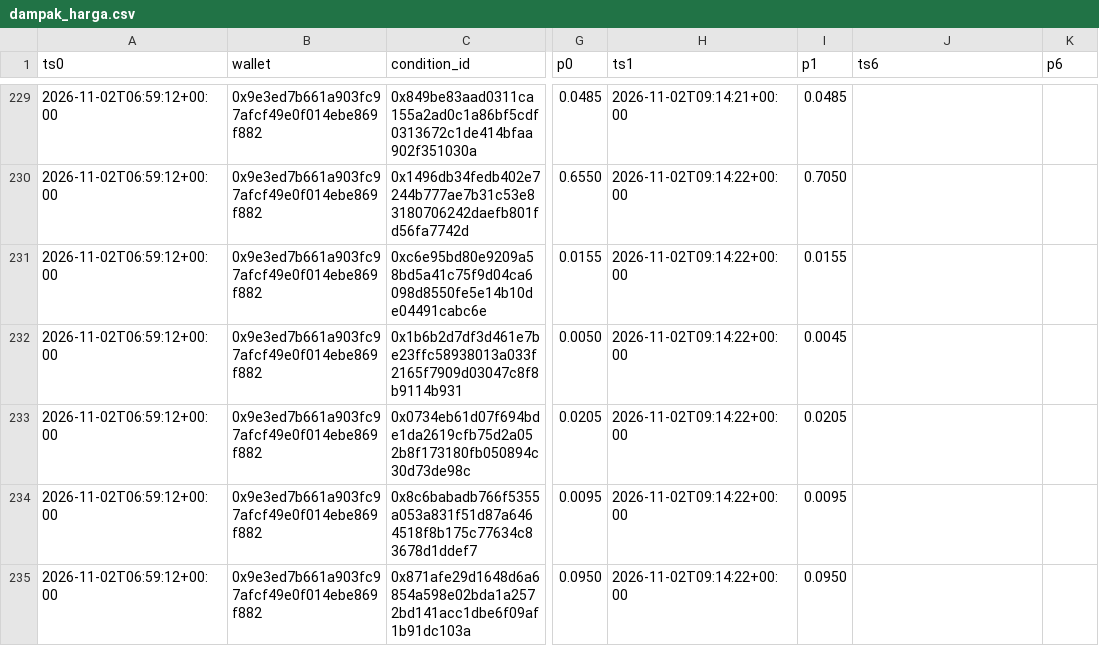
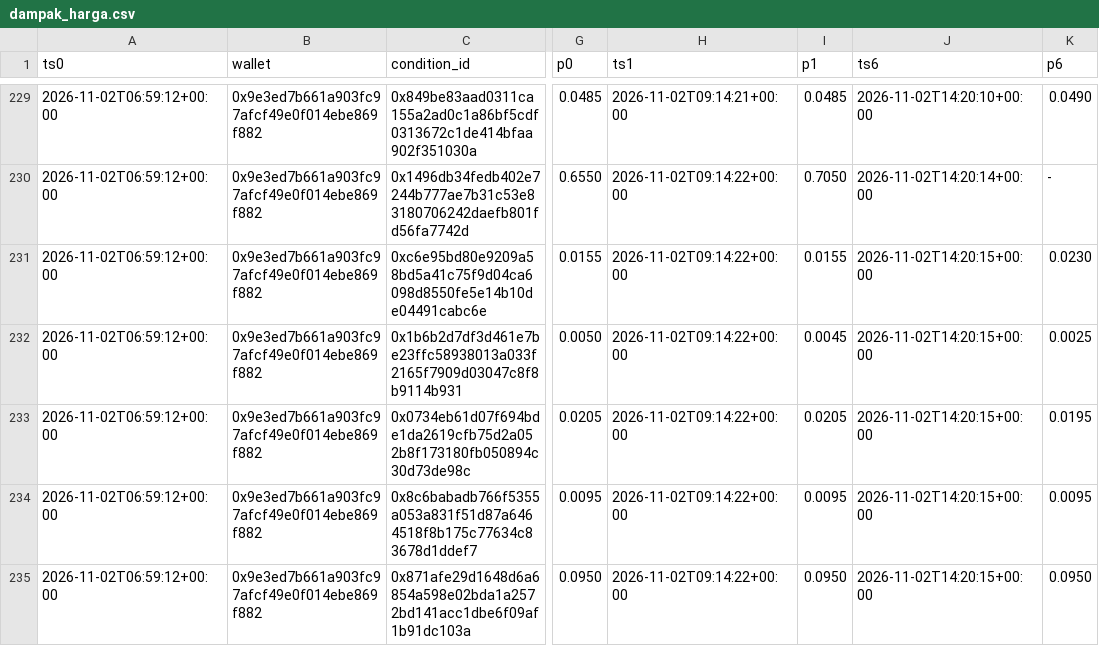
Before and after one commit to kumaraprayoga68-sketch/polybot, a CSV file: data/dampak_harga.csv, drawn as a sheet; only a part is shown, gaps mark what is left out; the diff covers the shown part only; the diff names each change by its address in the sheet, - before the commit and + after, or states it on an @@ line.

```diff
--- a/data/dampak_harga.csv
+++ b/data/dampak_harga.csv
-J229 (ts6): (empty)
+J229 (ts6): 2026-11-02T14:20:10+00:00
-K229 (p6): (empty)
+K229 (p6): 0.0490
-J230 (ts6): (empty)
+J230 (ts6): 2026-11-02T14:20:14+00:00
-K230 (p6): (empty)
+K230 (p6): -
-J231:J235 (ts6): (empty)
+J231:J235 (ts6): 2026-11-02T14:20:15+00:00
-K231 (p6): (empty)
+K231 (p6): 0.0230
-K232 (p6): (empty)
+K232 (p6): 0.0025
-K233 (p6): (empty)
+K233 (p6): 0.0195
-K234 (p6): (empty)
+K234 (p6): 0.0095
-K235 (p6): (empty)
+K235 (p6): 0.0950
```
Also changed, not shown: 7 added rows and 66 edited cells elsewhere in this file, 1 other file.
